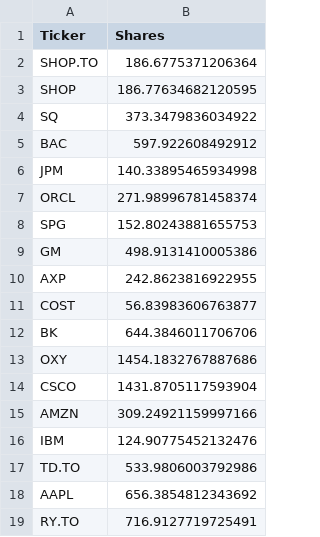
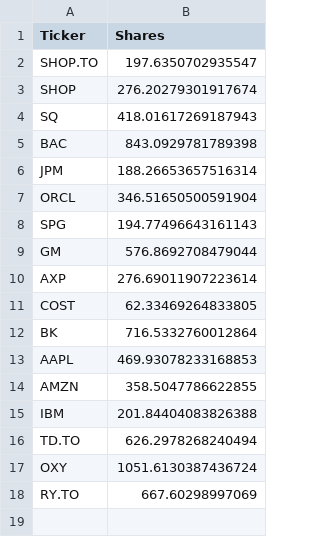
Before and after one commit to JasonLi14/Portfolio-Analyzer, a CSV file: Stocks_Group_02.csv, drawn as a sheet.

```diff
--- a/Stocks_Group_02.csv
+++ b/Stocks_Group_02.csv
@@ -1,19 +1,18 @@
 Ticker,Shares
-SHOP.TO,186.6775371206364
-SHOP,186.77634682120595
-SQ,373.3479836034922
-BAC,597.922608492912
-JPM,140.33895465934998
-ORCL,271.98996781458374
-SPG,152.80243881655753
-GM,498.9131410005386
-AXP,242.8623816922955
-COST,56.83983606763877
-BK,644.3846011706706
-OXY,1454.1832767887686
-CSCO,1431.8705117593904
-AMZN,309.24921159997166
-IBM,124.90775452132476
-TD.TO,533.9806003792986
-AAPL,656.3854812343692
-RY.TO,716.9127719725491
+SHOP.TO,197.6350702935547
+SHOP,276.20279301917674
+SQ,418.01617269187943
+BAC,843.0929781789398
+JPM,188.26653657516314
+ORCL,346.51650500591904
+SPG,194.77496643161143
+GM,576.8692708479044
+AXP,276.69011907223614
+COST,62.33469264833805
+BK,716.5332760012864
+AAPL,469.93078233168853
+AMZN,358.5047786622855
+IBM,201.84404083826388
+TD.TO,626.2978268240494
+OXY,1051.6130387436724
+RY.TO,667.60298997069
```
Also changed, not shown: 1 other file.
